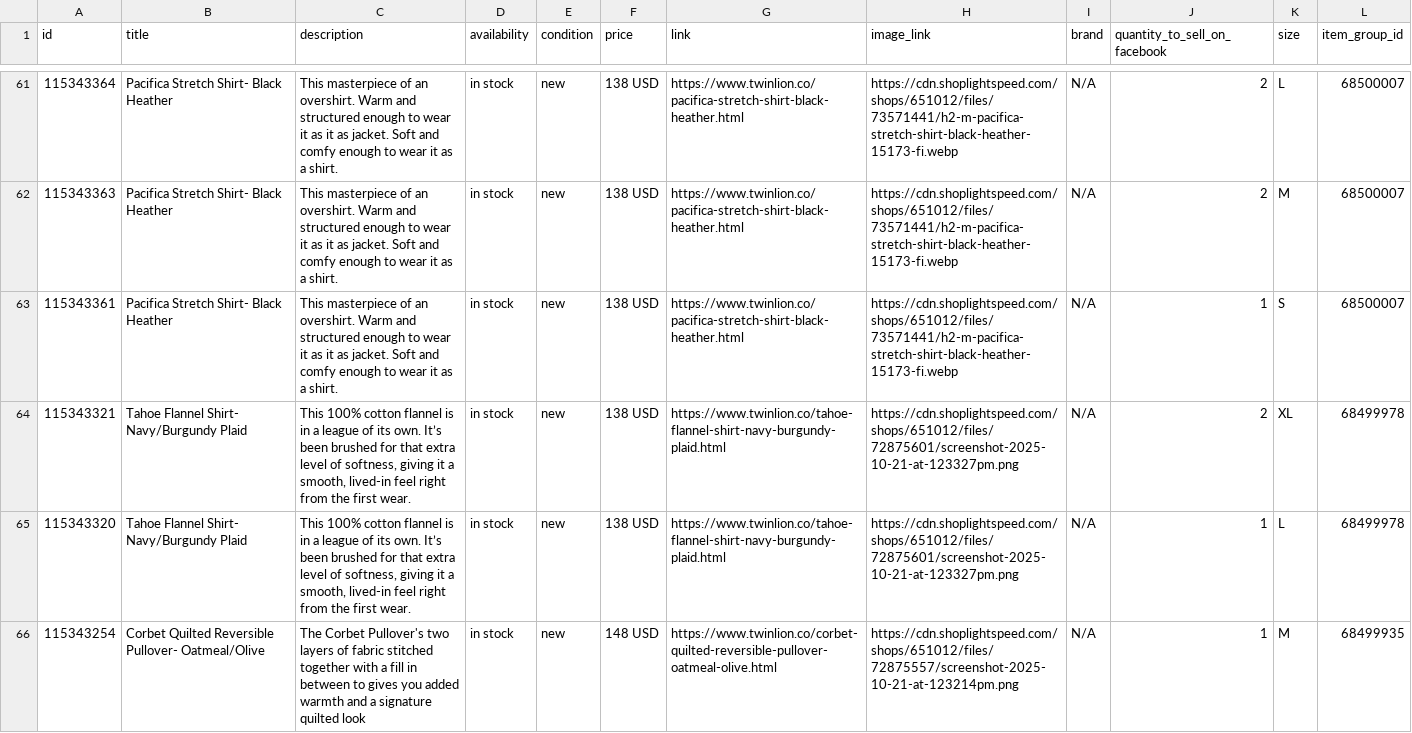
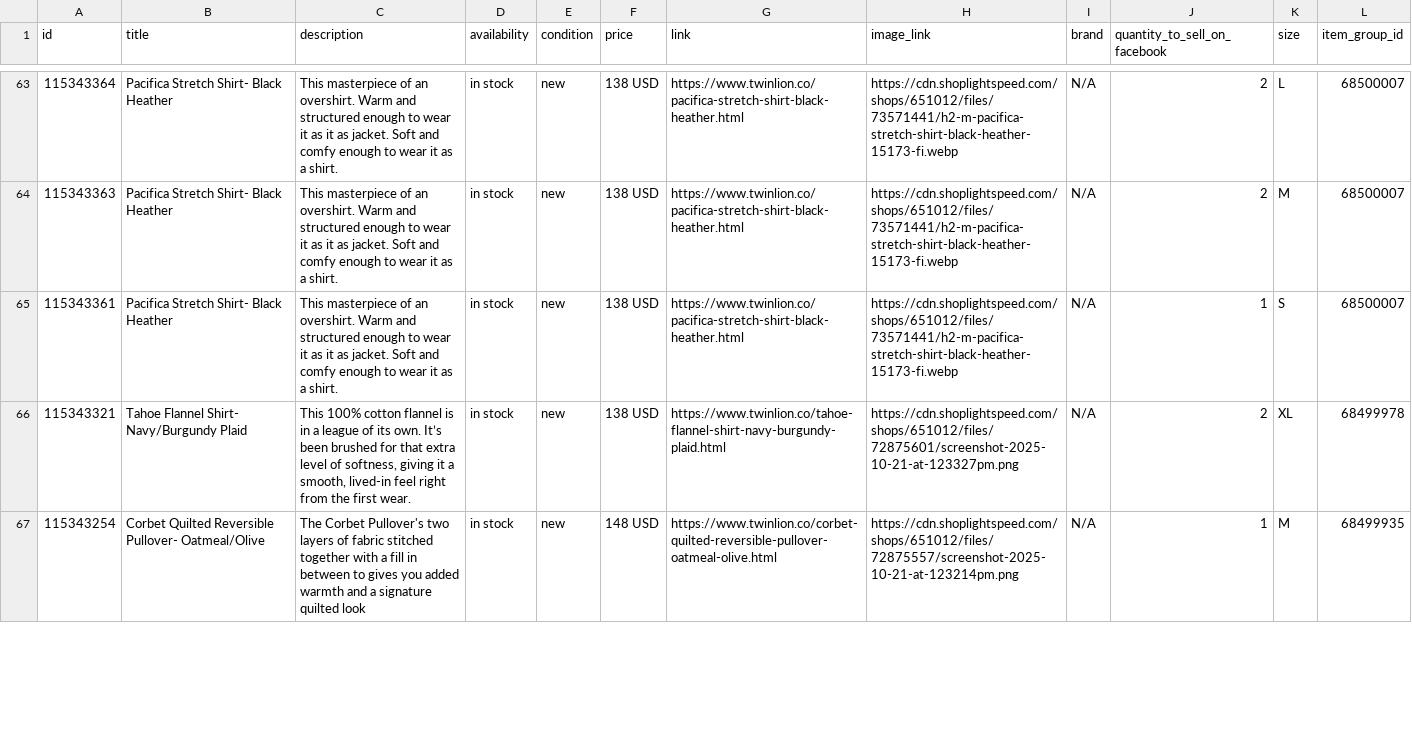
Before and after one commit to carolinewales/TwinLionMetaFeed, a CSV file: mensProducts.csv, drawn as a sheet; only a part is shown, gaps mark what is left out; removed rows and columns are numbered as before the commit, all else as after; the diff covers the shown part only; the diff names each change by its address in the sheet, - before the commit and + after, or states it on an @@ line.

```diff
--- a/mensProducts.csv
+++ b/mensProducts.csv
-row 65: 115343320 | Tahoe Flannel Shirt- Navy/Burgundy Plaid | This 100% cotton flannel is in a league of its own. It’s been brushed for that extra level of softness, giving it a smooth, lived-in feel right from the first wear. | in stock | new | 138 USD | https://www.twinlion.co/tahoe-flannel-shirt-navy-burgundy-plaid.html | https://cdn.shoplightspeed.com/shops/651012/files/72875601/screenshot-2025-10-21-at-123327pm.png | N/A | 1 | L | 68499978
```
Also changed, not shown: 4 added rows and 2 removed rows elsewhere in this file.
